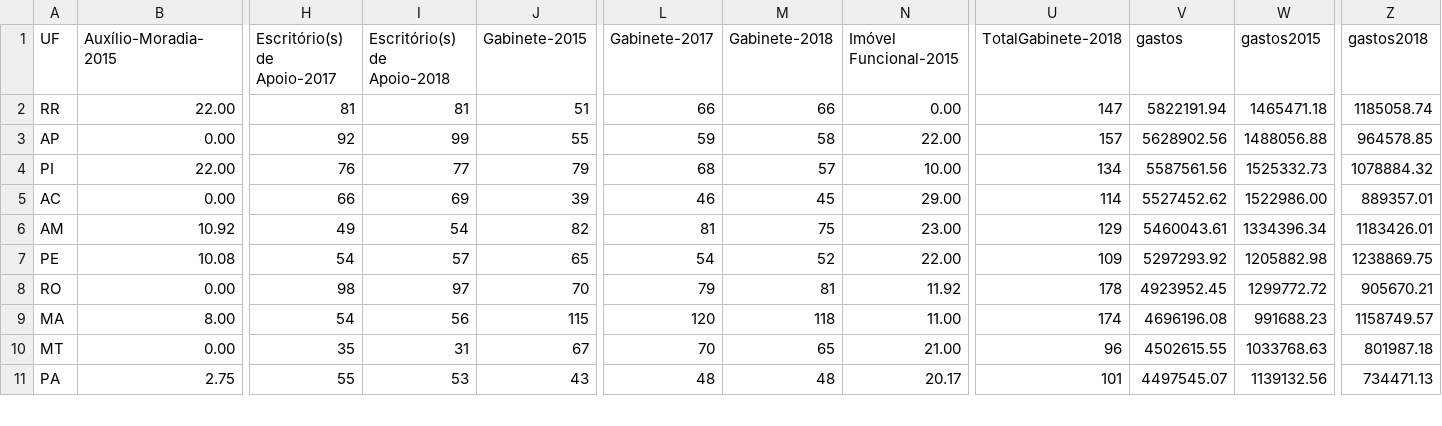
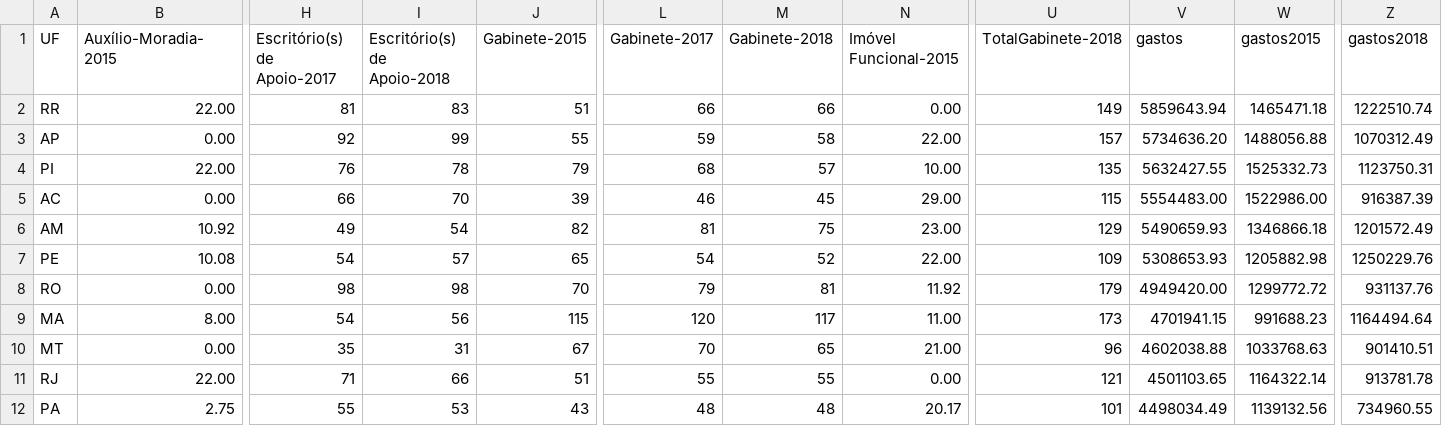
Before and after one commit to RobStelling/senado, a CSV file: csv/55_gastoEstados.csv, drawn as a sheet; only a part is shown, gaps mark what is left out; addresses are those after the commit; rows hold the shown columns only; the diff covers the shown part only; the diff names each change by its address in the sheet, - before the commit and + after, or states it on an @@ line.

```diff
--- a/csv/55_gastoEstados.csv
+++ b/csv/55_gastoEstados.csv
-I2 (Escritório(s) de Apoio-2018): 81
+I2 (Escritório(s) de Apoio-2018): 83
-U2 (TotalGabinete-2018): 147
+U2 (TotalGabinete-2018): 149
-V2 (gastos): 5822191.94
+V2 (gastos): 5859643.94
-Z2 (gastos2018): 1185058.74
+Z2 (gastos2018): 1222510.74
-V3 (gastos): 5628902.56
+V3 (gastos): 5734636.20
-Z3 (gastos2018): 964578.85
+Z3 (gastos2018): 1070312.49
-I4 (Escritório(s) de Apoio-2018): 77
+I4 (Escritório(s) de Apoio-2018): 78
-U4 (TotalGabinete-2018): 134
+U4 (TotalGabinete-2018): 135
-V4 (gastos): 5587561.56
+V4 (gastos): 5632427.55
-Z4 (gastos2018): 1078884.32
+Z4 (gastos2018): 1123750.31
-I5 (Escritório(s) de Apoio-2018): 69
+I5 (Escritório(s) de Apoio-2018): 70
-U5 (TotalGabinete-2018): 114
+U5 (TotalGabinete-2018): 115
-V5 (gastos): 5527452.62
+V5 (gastos): 5554483.00
-Z5 (gastos2018): 889357.01
+Z5 (gastos2018): 916387.39
-V6 (gastos): 5460043.61
+V6 (gastos): 5490659.93
-W6 (gastos2015): 1334396.34
+W6 (gastos2015): 1346866.18
-Z6 (gastos2018): 1183426.01
+Z6 (gastos2018): 1201572.49
-V7 (gastos): 5297293.92
+V7 (gastos): 5308653.93
-Z7 (gastos2018): 1238869.75
+Z7 (gastos2018): 1250229.76
-I8 (Escritório(s) de Apoio-2018): 97
+I8 (Escritório(s) de Apoio-2018): 98
-U8 (TotalGabinete-2018): 178
+U8 (TotalGabinete-2018): 179
-V8 (gastos): 4923952.45
+V8 (gastos): 4949420.00
-Z8 (gastos2018): 905670.21
+Z8 (gastos2018): 931137.76
-M9 (Gabinete-2018): 118
+M9 (Gabinete-2018): 117
-U9 (TotalGabinete-2018): 174
+U9 (TotalGabinete-2018): 173
-V9 (gastos): 4696196.08
+V9 (gastos): 4701941.15
-Z9 (gastos2018): 1158749.57
+Z9 (gastos2018): 1164494.64
-V10 (gastos): 4502615.55
+V10 (gastos): 4602038.88
-Z10 (gastos2018): 801987.18
+Z10 (gastos2018): 901410.51
+row 11: RJ | 22.00 | 71 | 66 | 51 | 55 | 55 | 0.00 | 121 | 4501103.65 | 1164322.14 | 913781.78
-V12 (gastos): 4497545.07
+V12 (gastos): 4498034.49
-Z12 (gastos2018): 734471.13
+Z12 (gastos2018): 734960.55
```
Also changed, not shown: 1 added row, 2 removed rows and 30 edited cells elsewhere in this file, csv/55_gastoPartidos.csv, csv/55_senado.csv, 14 other files.
